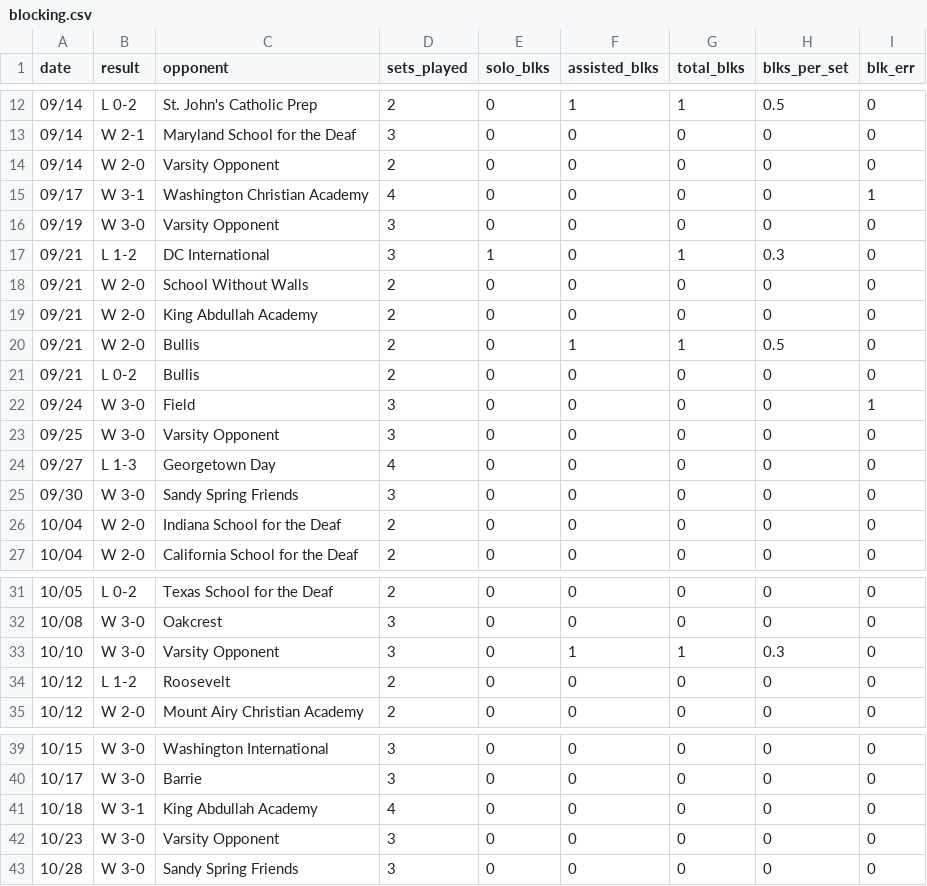
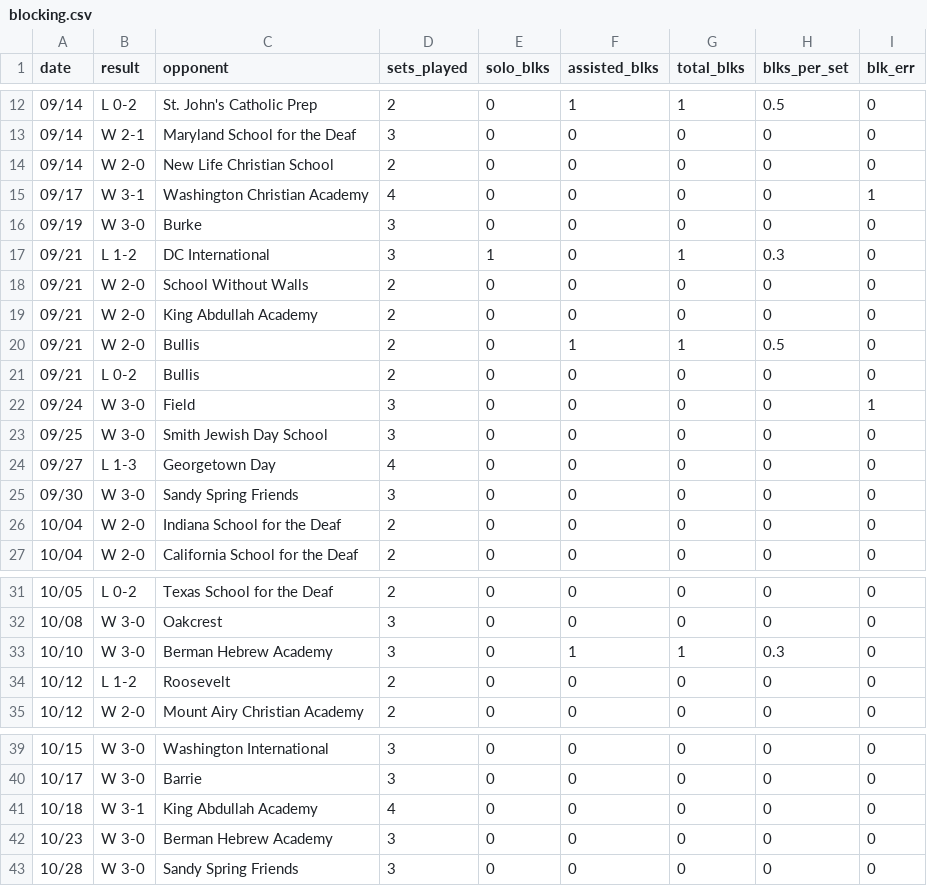
Before and after one commit to drblitx/jr-yr-stats, a CSV file: data/raw/senior/blocking.csv, drawn as a sheet; only a part is shown, gaps mark what is left out.

Commit message:
update senior year schedule, replacing varsity opponent rows

```diff
--- a/data/raw/senior/blocking.csv
+++ b/data/raw/senior/blocking.csv
@@ -13,5 +13,5 @@ date,result,opponent,sets_played,solo_blks,assisted_blks,total_blks,blks_per_set
 09/14,W 2-1,Maryland School for the Deaf,3,0,0,0,0,0
-09/14,W 2-0,Varsity Opponent,2,0,0,0,0,0
+09/14,W 2-0,New Life Christian School,2,0,0,0,0,0
 09/17,W 3-1,Washington Christian Academy,4,0,0,0,0,1
-09/19,W 3-0,Varsity Opponent,3,0,0,0,0,0
+09/19,W 3-0,Burke,3,0,0,0,0,0
 09/21,L 1-2,DC International,3,1,0,1,0.3,0
@@ -22,3 +22,3 @@ date,result,opponent,sets_played,solo_blks,assisted_blks,total_blks,blks_per_set
 09/24,W 3-0,Field,3,0,0,0,0,1
-09/25,W 3-0,Varsity Opponent,3,0,0,0,0,0
+09/25,W 3-0,Smith Jewish Day School,3,0,0,0,0,0
 09/27,L 1-3,Georgetown Day,4,0,0,0,0,0
@@ -32,3 +32,3 @@ date,result,opponent,sets_played,solo_blks,assisted_blks,total_blks,blks_per_set
 10/08,W 3-0,Oakcrest,3,0,0,0,0,0
-10/10,W 3-0,Varsity Opponent,3,0,1,1,0.3,0
+10/10,W 3-0,Berman Hebrew Academy,3,0,1,1,0.3,0
 10/12,L 1-2,Roosevelt,2,0,0,0,0,0
@@ -41,3 +41,3 @@ date,result,opponent,sets_played,solo_blks,assisted_blks,total_blks,blks_per_set
 10/18,W 3-1,King Abdullah Academy,4,0,0,0,0,0
-10/23,W 3-0,Varsity Opponent,3,0,0,0,0,0
+10/23,W 3-0,Berman Hebrew Academy,3,0,0,0,0,0
 10/28,W 3-0,Sandy Spring Friends,3,0,0,0,0,0
```
Also changed, not shown: data/raw/senior/digging.csv, data/raw/senior/serve_receiving.csv, 7 other files.
